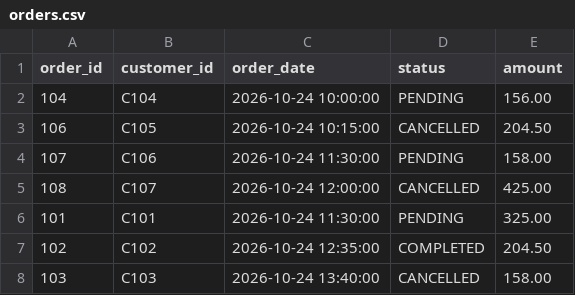
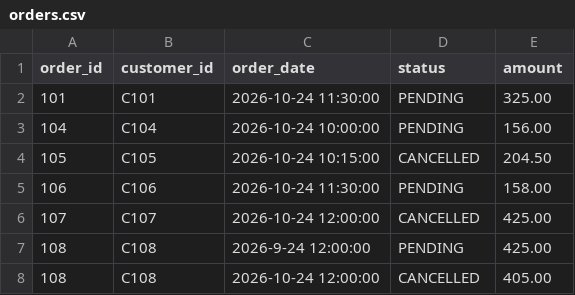
Before and after one commit to balugiduturi/airflow-glue, a CSV file: mock_data/orders/2026-10-24/orders.csv, drawn as a sheet.

```diff
--- a/mock_data/orders/2026-10-24/orders.csv
+++ b/mock_data/orders/2026-10-24/orders.csv
@@ -1,8 +1,8 @@
 order_id,customer_id,order_date,status,amount
+101,C101,2026-10-24 11:30:00,PENDING,325.00
 104,C104,2026-10-24 10:00:00,PENDING,156.00
-106,C105,2026-10-24 10:15:00,CANCELLED,204.50
-107,C106,2026-10-24 11:30:00,PENDING,158.00
-108,C107,2026-10-24 12:00:00,CANCELLED,425.00
-101,C101,2026-10-24 11:30:00,PENDING,325.00
-102,C102,2026-10-24 12:35:00,COMPLETED,204.50
-103,C103,2026-10-24 13:40:00,CANCELLED,158.00
+105,C105,2026-10-24 10:15:00,CANCELLED,204.50
+106,C106,2026-10-24 11:30:00,PENDING,158.00
+107,C107,2026-10-24 12:00:00,CANCELLED,425.00
+108,C108,2026-9-24 12:00:00,PENDING,425.00
+108,C108,2026-10-24 12:00:00,CANCELLED,405.00
```
Also changed, not shown: mock_data/orders/2026-10-23/orders.csv, 16 other files.
